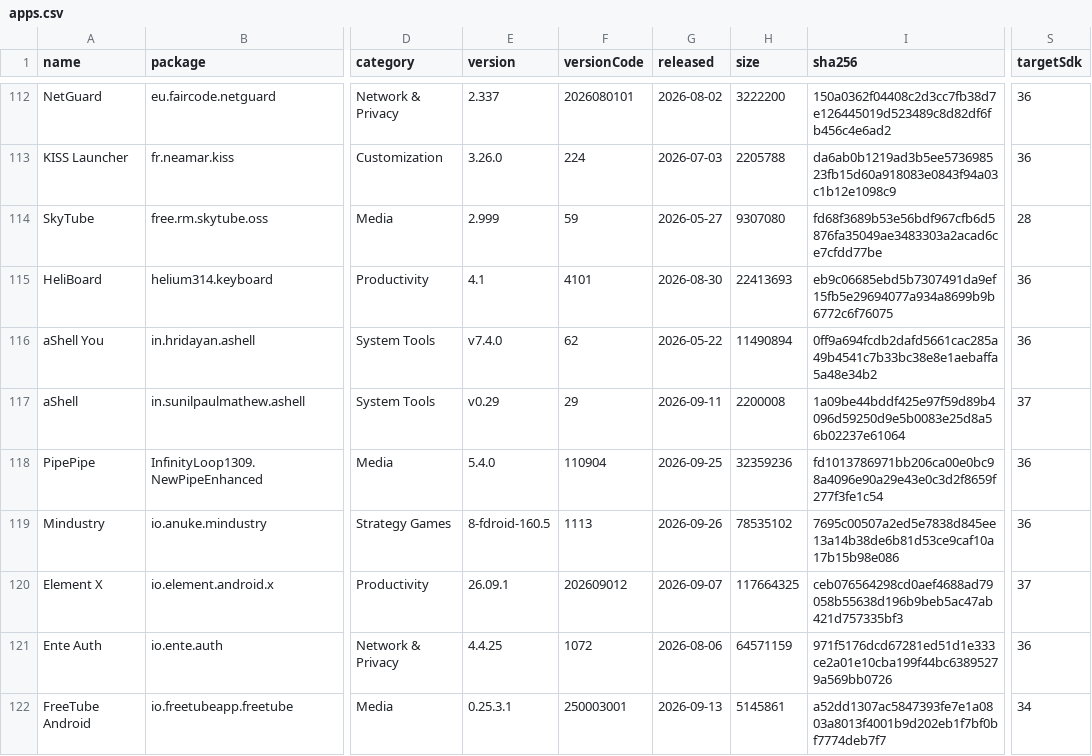
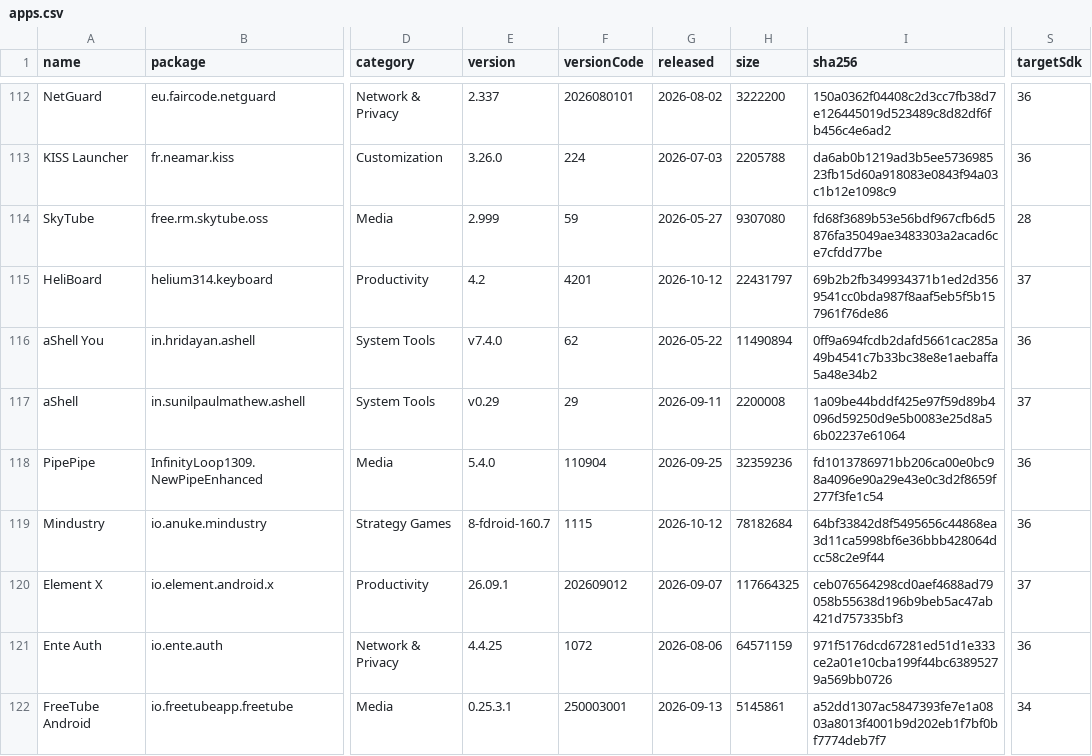
Before and after one commit to 2113apps/verified-android-apps, a CSV file: apps.csv, drawn as a sheet; only a part is shown, gaps mark what is left out; the diff covers the shown part only; the diff names each change by its address in the sheet, - before the commit and + after, or states it on an @@ line.

```diff
--- a/apps.csv
+++ b/apps.csv
-E115 (version): 4.1
+E115 (version): 4.2
-F115 (versionCode): 4101
+F115 (versionCode): 4201
-G115 (released): 2026-08-30
+G115 (released): 2026-10-12
-H115 (size): 22413693
+H115 (size): 22431797
-I115 (sha256): eb9c06685ebd5b7307491da9ef15fb5e29694077a934a8699b9b6772c6f76075
+I115 (sha256): 69b2b2fb349934371b1ed2d3569541cc0bda987f8aaf5eb5f5b157961f76de86
-S115 (targetSdk): 36
+S115 (targetSdk): 37
-E119 (version): 8-fdroid-160.5
+E119 (version): 8-fdroid-160.7
-F119 (versionCode): 1113
+F119 (versionCode): 1115
-G119 (released): 2026-09-26
+G119 (released): 2026-10-12
-H119 (size): 78535102
+H119 (size): 78182684
-I119 (sha256): 7695c00507a2ed5e7838d845ee13a14b38de6b81d53ce9caf10a17b15b98e086
+I119 (sha256): 64bf33842d8f5495656c44868ea3d11ca5998bf6e36bbb428064dcc58c2e9f44
```
Also changed, not shown: 30 edited cells elsewhere in this file, 2 other files.
